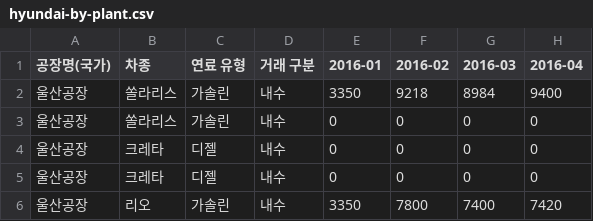
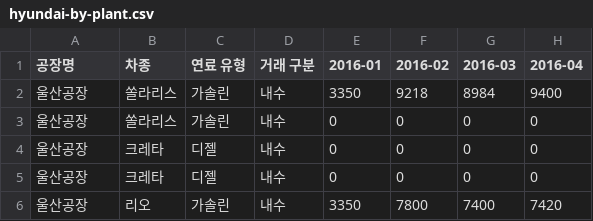
Before and after one commit to CodeWorks-hi/hyundai-crm-platform, a CSV file: data/processed/total/hyundai-by-plant.csv, drawn as a sheet; only a part is shown; the diff names each change by its address in the sheet, - before the commit and + after, or states it on an @@ line.

```diff
--- a/data/processed/total/hyundai-by-plant.csv
+++ b/data/processed/total/hyundai-by-plant.csv
-A1: 공장명(국가)
+A1: 공장명
```
Also changed, not shown: 5 other files.
